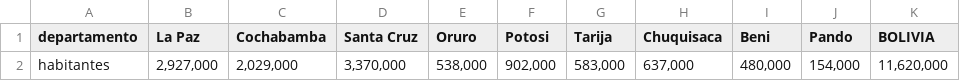
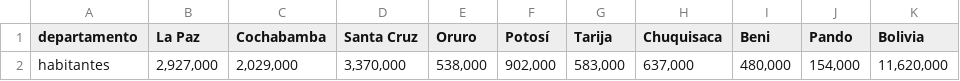
Before and after one commit to dquintani/covid, a CSV file: habitantes.csv, drawn as a sheet.

Commit message:
Update habitantes.csv

```diff
--- a/habitantes.csv
+++ b/habitantes.csv
@@ -1,2 +1,2 @@
-departamento,La Paz,Cochabamba,Santa Cruz,Oruro ,Potosi,Tarija,Chuquisaca,Beni,Pando,BOLIVIA
+departamento,La Paz,Cochabamba,Santa Cruz,Oruro,Potosí,Tarija,Chuquisaca,Beni,Pando,Bolivia
 habitantes,"2,927,000","2,029,000","3,370,000","538,000","902,000","583,000","637,000","480,000","154,000","11,620,000"
```
